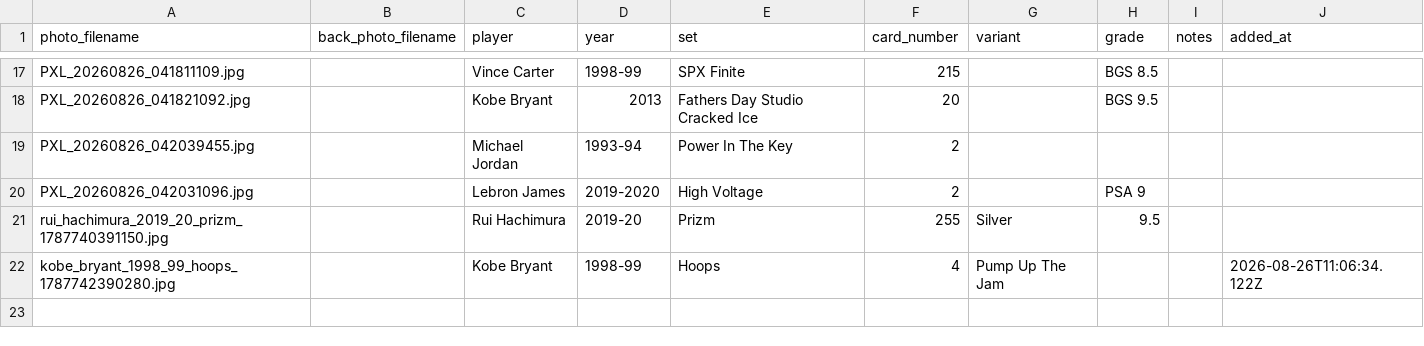
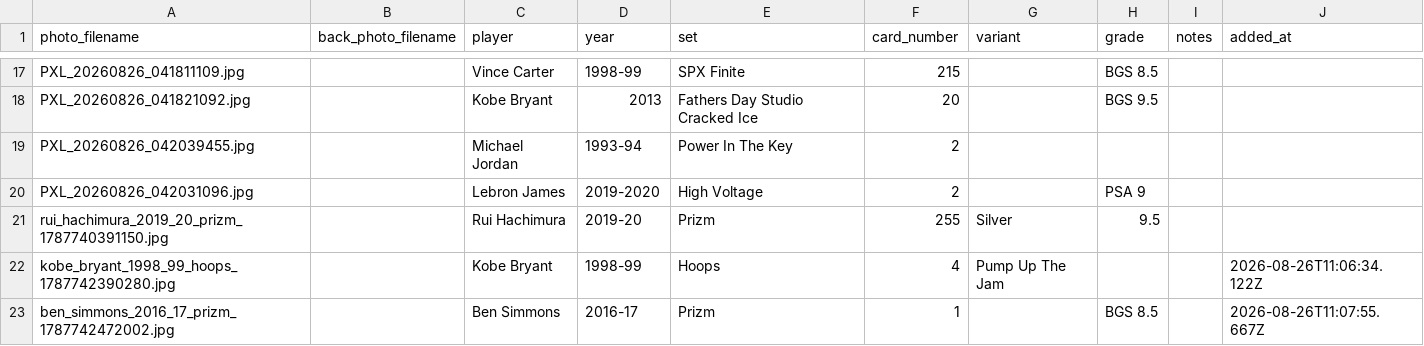
Before and after one commit to Punter977/card-ledger, a CSV file: docs/data/cards.csv, drawn as a sheet; only a part is shown, gaps mark what is left out; the diff names each change by its address in the sheet, - before the commit and + after, or states it on an @@ line.

Commit message:
Add card: Ben Simmons - Prizm

```diff
--- a/docs/data/cards.csv
+++ b/docs/data/cards.csv
+row 23: ben_simmons_2016_17_prizm_1787742472002.jpg |  | Ben Simmons | 2016-17 | Prizm | 1 |  | BGS 8.5 |  | 2026-08-26T11:07:55.667Z
```
